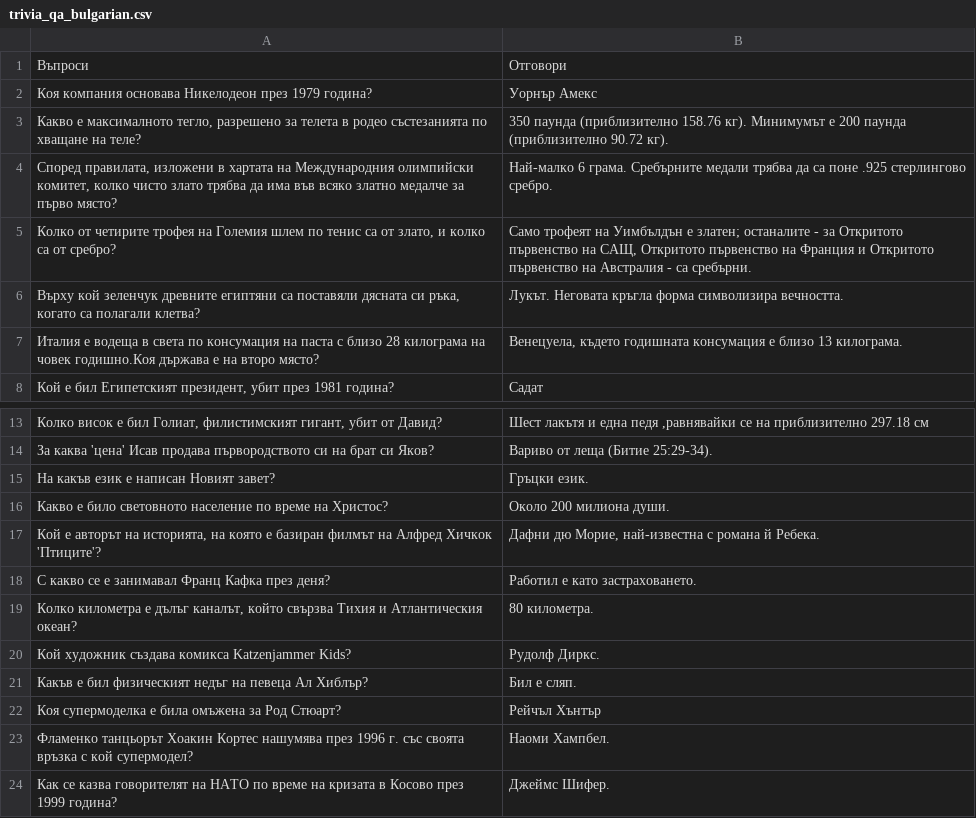
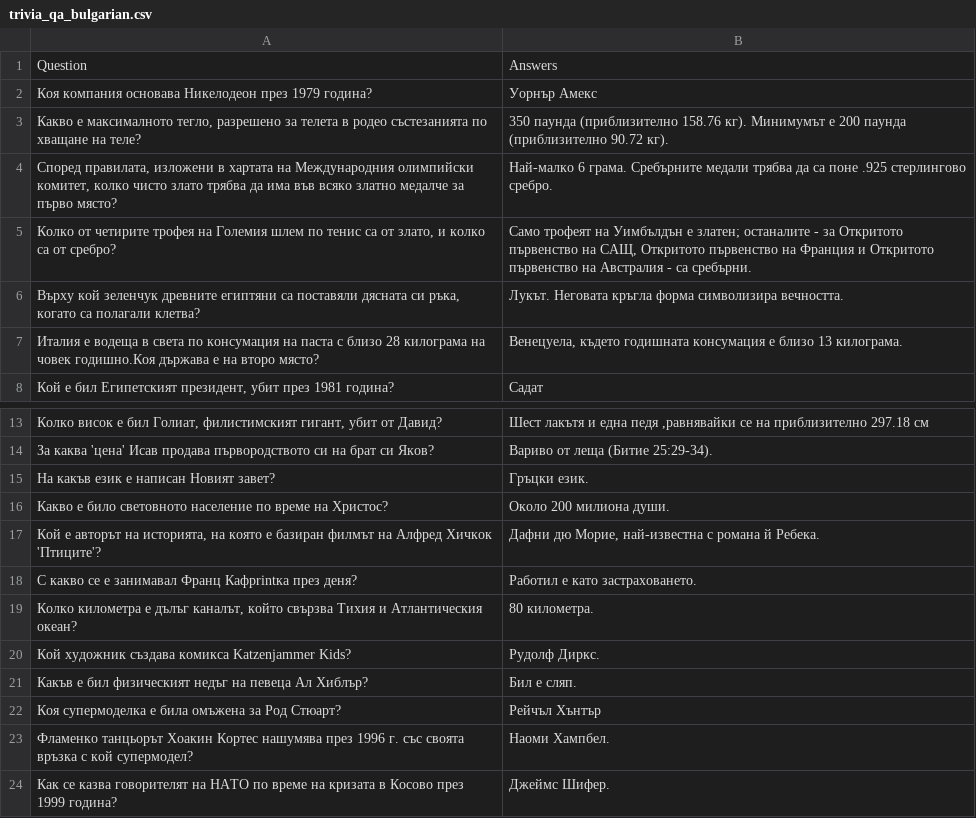
Before and after one commit to margaritaradeva/GroupPr, a CSV file: trivia_qa_bulgarian.csv, drawn as a sheet; only a part is shown, gaps mark what is left out.

```diff
--- a/trivia_qa_bulgarian.csv
+++ b/trivia_qa_bulgarian.csv
@@ -1,2 +1,2 @@
-Въпроси, Отговори
+Question,Answers
 "Коя компания основава Никелодеон през 1979 година?","Уорнър Амекс"
@@ -17,3 +17,3 @@
 "Кой е авторът на историята, на която е базиран филмът на Алфред Хичкок 'Птиците'?","Дафни дю Морие, най-известна с романа й Ребека."
-"С какво се е занимавал Франц Кафка през деня?","Работил е като застраховането."
+"С какво се е занимавал Франц Кафprintка през деня?","Работил е като застраховането."
 "Колко километра е дълъг каналът, който свързва Тихия и Атлантическия океан?","80 километра."
```
Also changed, not shown: trivia_qa_polish.csv, 1 other file.
